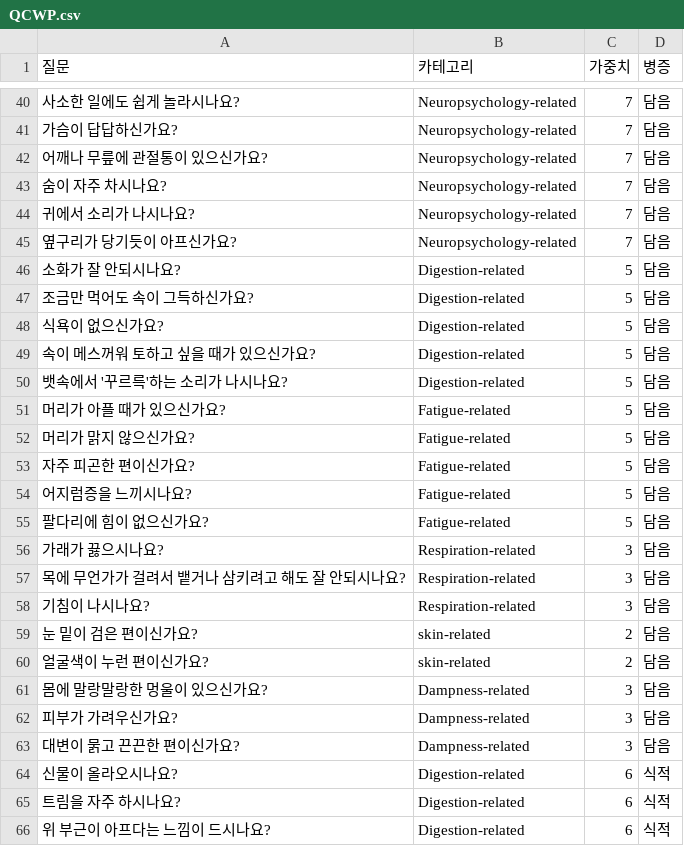
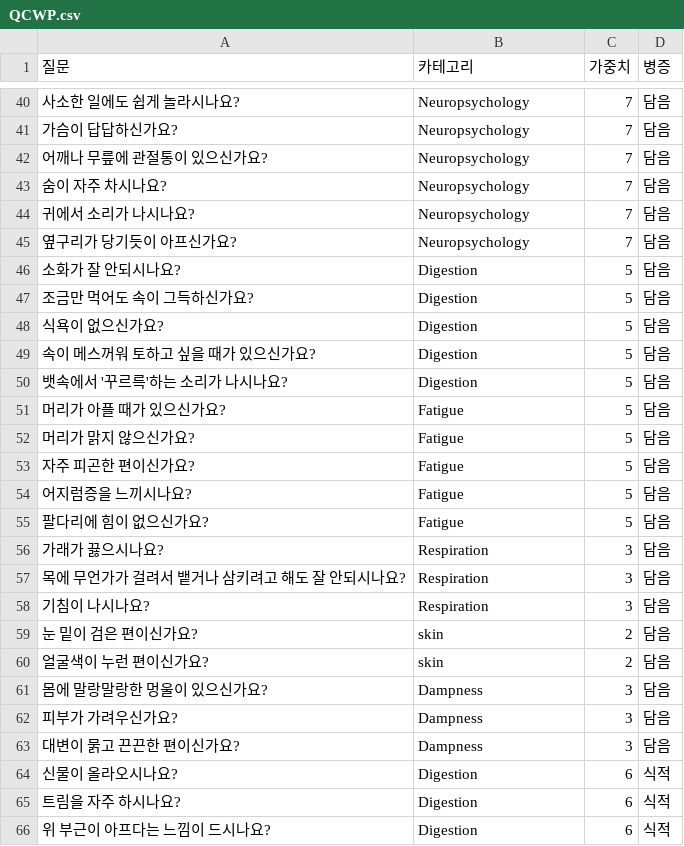
Before and after one commit to Choi-Won-Jun/munzini_v3, a CSV file: resources/data/QCWP.csv, drawn as a sheet; only a part is shown, gaps mark what is left out; the diff covers the shown part only.

```diff
--- a/resources/data/QCWP.csv
+++ b/resources/data/QCWP.csv
@@ -40,27 +40,27 @@
-사소한 일에도 쉽게 놀라시나요?,Neuropsychology-related,7,담음
-가슴이 답답하신가요?,Neuropsychology-related,7,담음
-어깨나 무릎에 관절통이 있으신가요?,Neuropsychology-related,7,담음
-숨이 자주 차시나요?,Neuropsychology-related,7,담음
-귀에서 소리가 나시나요?,Neuropsychology-related,7,담음
-옆구리가 당기듯이 아프신가요?,Neuropsychology-related,7,담음
-소화가 잘 안되시나요?,Digestion-related,5,담음
-조금만 먹어도 속이 그득하신가요?,Digestion-related,5,담음
-식욕이 없으신가요?,Digestion-related,5,담음
-속이 메스꺼워 토하고 싶을 때가 있으신가요?,Digestion-related,5,담음
-뱃속에서 '꾸르륵'하는 소리가 나시나요?,Digestion-related,5,담음
-머리가 아플 때가 있으신가요?,Fatigue-related,5,담음
-머리가 맑지 않으신가요?,Fatigue-related,5,담음
-자주 피곤한 편이신가요?,Fatigue-related,5,담음
-어지럼증을 느끼시나요?,Fatigue-related,5,담음
-팔다리에 힘이 없으신가요?,Fatigue-related,5,담음
-가래가 끓으시나요?,Respiration-related,3,담음
-목에 무언가가 걸려서 뱉거나 삼키려고 해도 잘 안되시나요?,Respiration-related,3,담음
-기침이 나시나요?,Respiration-related,3,담음
-눈 밑이 검은 편이신가요?,skin-related,2,담음
-얼굴색이 누런 편이신가요?,skin-related,2,담음
-몸에 말랑말랑한 멍울이 있으신가요?,Dampness-related,3,담음
-피부가 가려우신가요?,Dampness-related,3,담음
-대변이 묽고 끈끈한 편이신가요?,Dampness-related,3,담음
-신물이 올라오시나요?,Digestion-related,6,식적
-트림을 자주 하시나요?,Digestion-related,6,식적
-위 부근이 아프다는 느낌이 드시나요?,Digestion-related,6,식적
+사소한 일에도 쉽게 놀라시나요?,Neuropsychology,7,담음
+가슴이 답답하신가요?,Neuropsychology,7,담음
+어깨나 무릎에 관절통이 있으신가요?,Neuropsychology,7,담음
+숨이 자주 차시나요?,Neuropsychology,7,담음
+귀에서 소리가 나시나요?,Neuropsychology,7,담음
+옆구리가 당기듯이 아프신가요?,Neuropsychology,7,담음
+소화가 잘 안되시나요?,Digestion,5,담음
+조금만 먹어도 속이 그득하신가요?,Digestion,5,담음
+식욕이 없으신가요?,Digestion,5,담음
+속이 메스꺼워 토하고 싶을 때가 있으신가요?,Digestion,5,담음
+뱃속에서 '꾸르륵'하는 소리가 나시나요?,Digestion,5,담음
+머리가 아플 때가 있으신가요?,Fatigue,5,담음
+머리가 맑지 않으신가요?,Fatigue,5,담음
+자주 피곤한 편이신가요?,Fatigue,5,담음
+어지럼증을 느끼시나요?,Fatigue,5,담음
+팔다리에 힘이 없으신가요?,Fatigue,5,담음
+가래가 끓으시나요?,Respiration,3,담음
+목에 무언가가 걸려서 뱉거나 삼키려고 해도 잘 안되시나요?,Respiration,3,담음
+기침이 나시나요?,Respiration,3,담음
+눈 밑이 검은 편이신가요?,skin,2,담음
+얼굴색이 누런 편이신가요?,skin,2,담음
+몸에 말랑말랑한 멍울이 있으신가요?,Dampness,3,담음
+피부가 가려우신가요?,Dampness,3,담음
+대변이 묽고 끈끈한 편이신가요?,Dampness,3,담음
+신물이 올라오시나요?,Digestion,6,식적
+트림을 자주 하시나요?,Digestion,6,식적
+위 부근이 아프다는 느낌이 드시나요?,Digestion,6,식적
```
Also changed, not shown: 57 edited cells elsewhere in this file, 2 other files.
